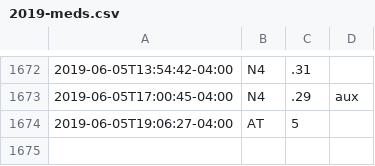
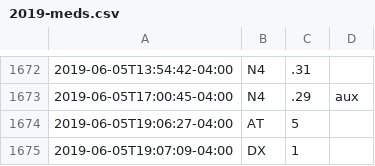
Before and after one commit to fuzzyTew/todo, a CSV file: Routine/meds/2019-meds.csv, drawn as a sheet; only a part is shown, gaps mark what is left out; the diff names each change by its address in the sheet, - before the commit and + after, or states it on an @@ line.

Commit message:
meds DX 1

```diff
--- a/Routine/meds/2019-meds.csv
+++ b/Routine/meds/2019-meds.csv
+row 1675: 2019-06-05T19:07:09-04:00 | DX | 1
```
